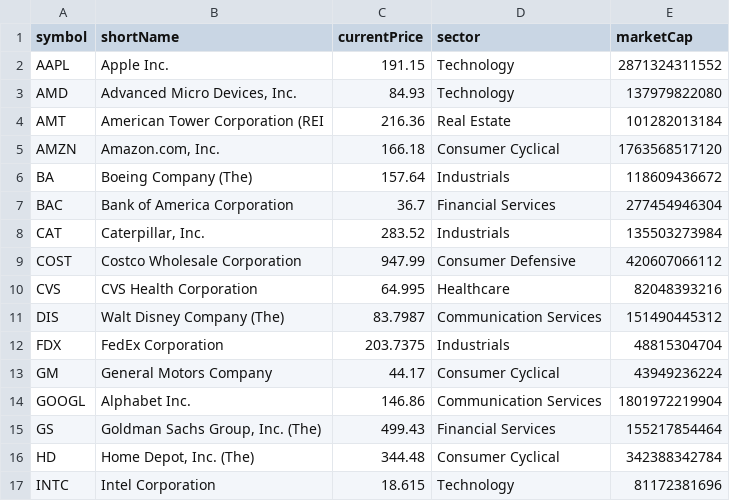
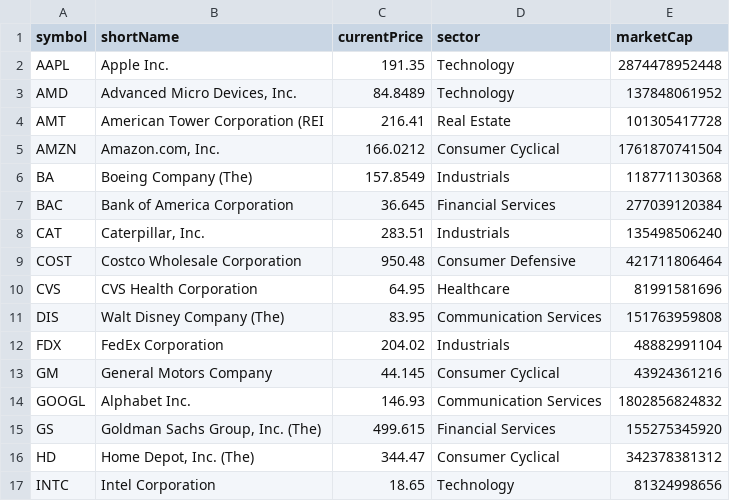
Before and after one commit to Sebastian-Espin/Multi-GCGRU, a CSV file: data/assets/american_industry.csv, drawn as a sheet; only a part is shown; the diff covers the shown part only.

Commit message:
added stock prices for 2023-2024

```diff
--- a/data/assets/american_industry.csv
+++ b/data/assets/american_industry.csv
@@ -1,17 +1,17 @@
 symbol,shortName,currentPrice,sector,marketCap
-AAPL,Apple Inc.,191.15,Technology,2871324311552
-AMD,"Advanced Micro Devices, Inc.",84.93,Technology,137979822080
-AMT,American Tower Corporation (REI,216.36,Real Estate,101282013184
-AMZN,"Amazon.com, Inc.",166.18,Consumer Cyclical,1763568517120
-BA,Boeing Company (The),157.64,Industrials,118609436672
-BAC,Bank of America Corporation,36.7,Financial Services,277454946304
-CAT,"Caterpillar, Inc.",283.52,Industrials,135503273984
-COST,Costco Wholesale Corporation,947.99,Consumer Defensive,420607066112
-CVS,CVS Health Corporation,64.995,Healthcare,82048393216
-DIS,Walt Disney Company (The),83.7987,Communication Services,151490445312
-FDX,FedEx Corporation,203.7375,Industrials,48815304704
-GM,General Motors Company,44.17,Consumer Cyclical,43949236224
-GOOGL,Alphabet Inc.,146.86,Communication Services,1801972219904
-GS,"Goldman Sachs Group, Inc. (The)",499.43,Financial Services,155217854464
-HD,"Home Depot, Inc. (The)",344.48,Consumer Cyclical,342388342784
-INTC,Intel Corporation,18.615,Technology,81172381696
+AAPL,Apple Inc.,191.35,Technology,2874478952448
+AMD,"Advanced Micro Devices, Inc.",84.8489,Technology,137848061952
+AMT,American Tower Corporation (REI,216.41,Real Estate,101305417728
+AMZN,"Amazon.com, Inc.",166.0212,Consumer Cyclical,1761870741504
+BA,Boeing Company (The),157.8549,Industrials,118771130368
+BAC,Bank of America Corporation,36.645,Financial Services,277039120384
+CAT,"Caterpillar, Inc.",283.51,Industrials,135498506240
+COST,Costco Wholesale Corporation,950.48,Consumer Defensive,421711806464
+CVS,CVS Health Corporation,64.95,Healthcare,81991581696
+DIS,Walt Disney Company (The),83.95,Communication Services,151763959808
+FDX,FedEx Corporation,204.02,Industrials,48882991104
+GM,General Motors Company,44.145,Consumer Cyclical,43924361216
+GOOGL,Alphabet Inc.,146.93,Communication Services,1802856824832
+GS,"Goldman Sachs Group, Inc. (The)",499.615,Financial Services,155275345920
+HD,"Home Depot, Inc. (The)",344.47,Consumer Cyclical,342378381312
+INTC,Intel Corporation,18.65,Technology,81324998656
```
Also changed, not shown: 50 edited cells elsewhere in this file, 2 other files.
